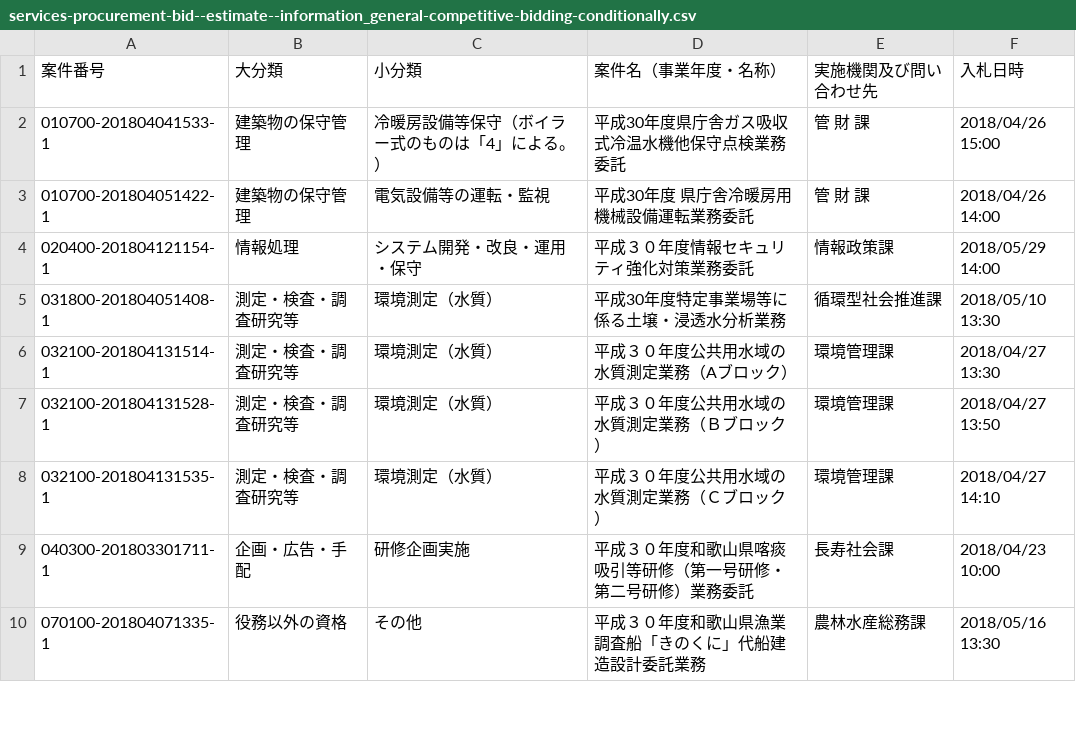
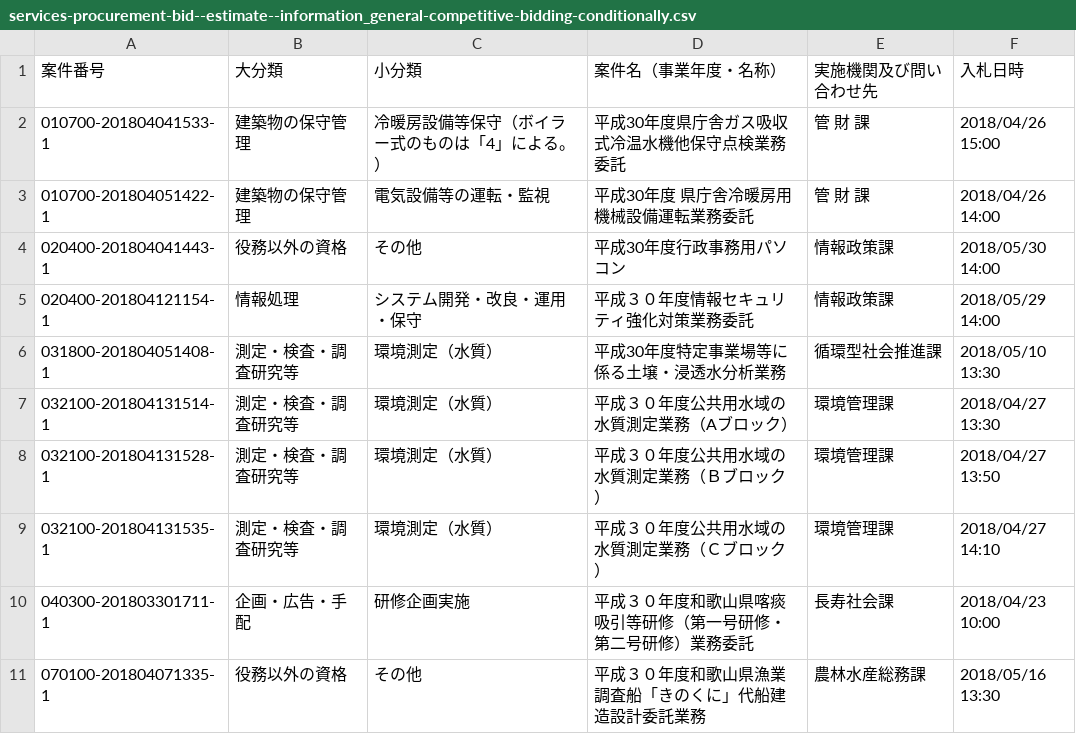
Before and after one commit to wakayama-pref-org/Services-procurement-bid--estimate--information_General-competitive-bidding-conditionally, a CSV file: csv/services-procurement-bid--estimate--information_general-competitive-bidding-conditionally.csv, drawn as a sheet; only a part is shown; the diff names each change by its address in the sheet, - before the commit and + after, or states it on an @@ line.

```diff
--- a/csv/services-procurement-bid--estimate--information_general-competitive-bidding-conditionally.csv
+++ b/csv/services-procurement-bid--estimate--information_general-competitive-bidding-conditionally.csv
+row 4: 020400-201804041443-1 | 役務以外の資格 | その他 | 平成30年度行政事務用パソコン | 情報政策課 | 2018/05/30 14:00
```
Also changed, not shown: 1 other file.
